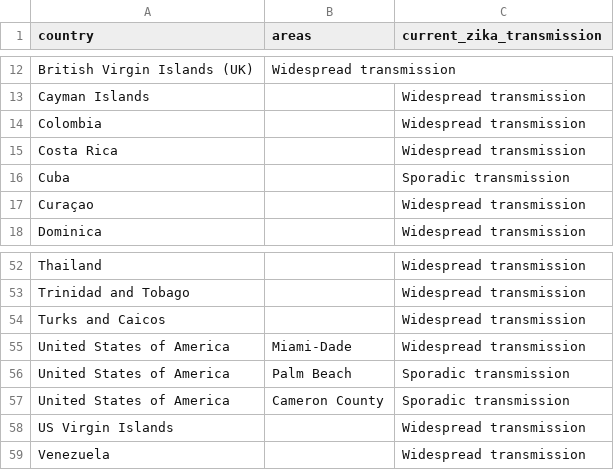
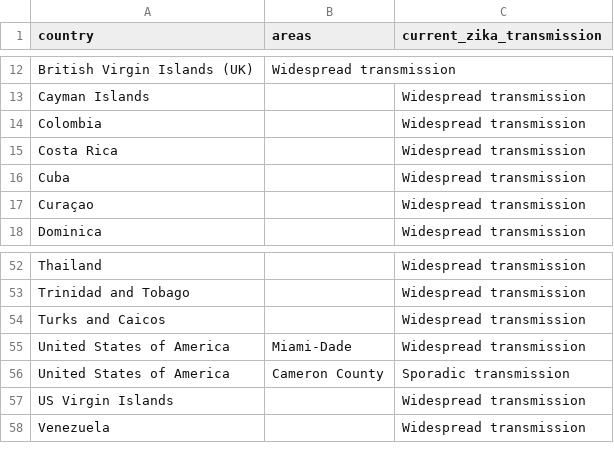
Before and after one commit to BuzzFeedNews/zika-data, a CSV file: data/parsed/ecdc/ecdc-local-transmission-countries.csv, drawn as a sheet; only a part is shown, gaps mark what is left out; the diff names each change by its address in the sheet, - before the commit and + after, or states it on an @@ line.

Commit message:
Update ECDC country classifications

```diff
--- a/data/parsed/ecdc/ecdc-local-transmission-countries.csv
+++ b/data/parsed/ecdc/ecdc-local-transmission-countries.csv
-C16 (current_zika_transmission): Sporadic transmission
+C16 (current_zika_transmission): Widespread transmission
-row 56: United States of America | Palm Beach | Sporadic transmission
```
